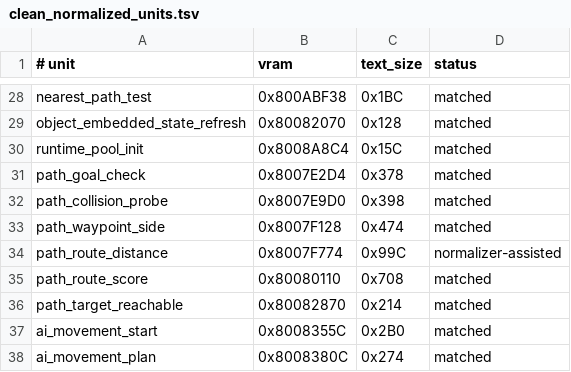
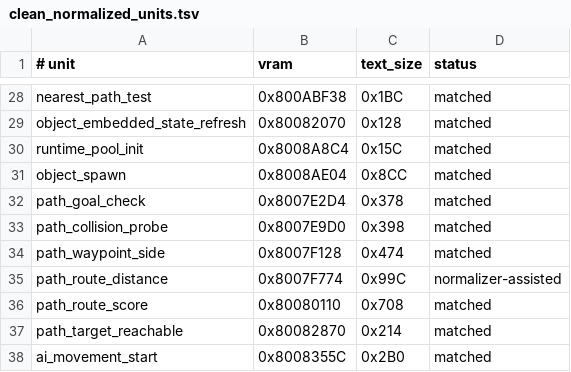
Before and after one commit to Irrational-Soup/BattleTanx-Global-Assault, a TSV file: config/us/clean_normalized_units.tsv, drawn as a sheet; only a part is shown, gaps mark what is left out; the shorter side is filled out with more unchanged rows.

```diff
--- a/config/us/clean_normalized_units.tsv
+++ b/config/us/clean_normalized_units.tsv
@@ -30,2 +30,3 @@ object_embedded_state_refresh	0x80082070	0x128	matched
 runtime_pool_init	0x8008A8C4	0x15C	matched
+object_spawn	0x8008AE04	0x8CC	matched
 path_goal_check	0x8007E2D4	0x378	matched
```
Also changed, not shown: config/us/typed_rodata_units.tsv, config/us/unit_rodata.tsv, 3 other files.
